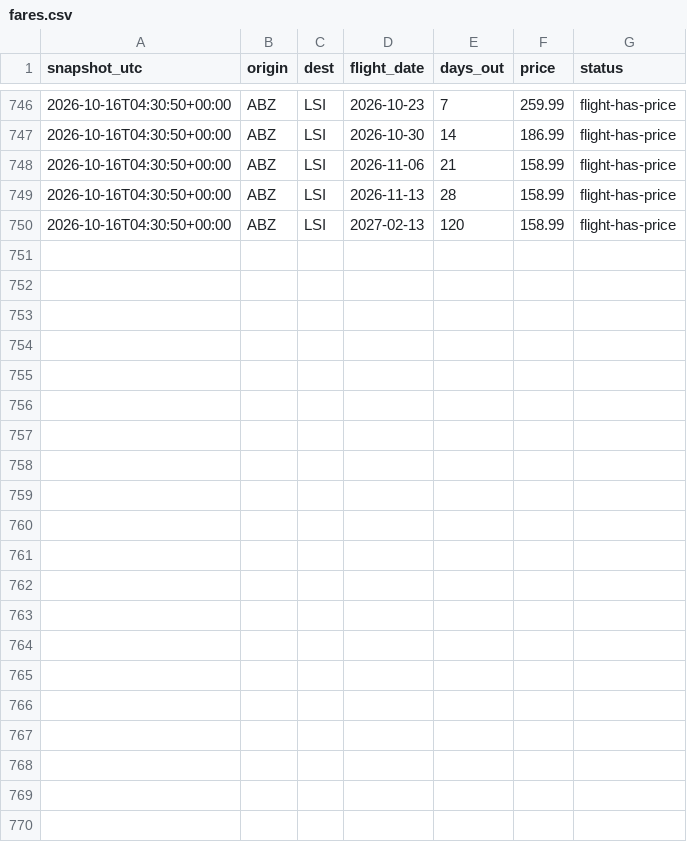
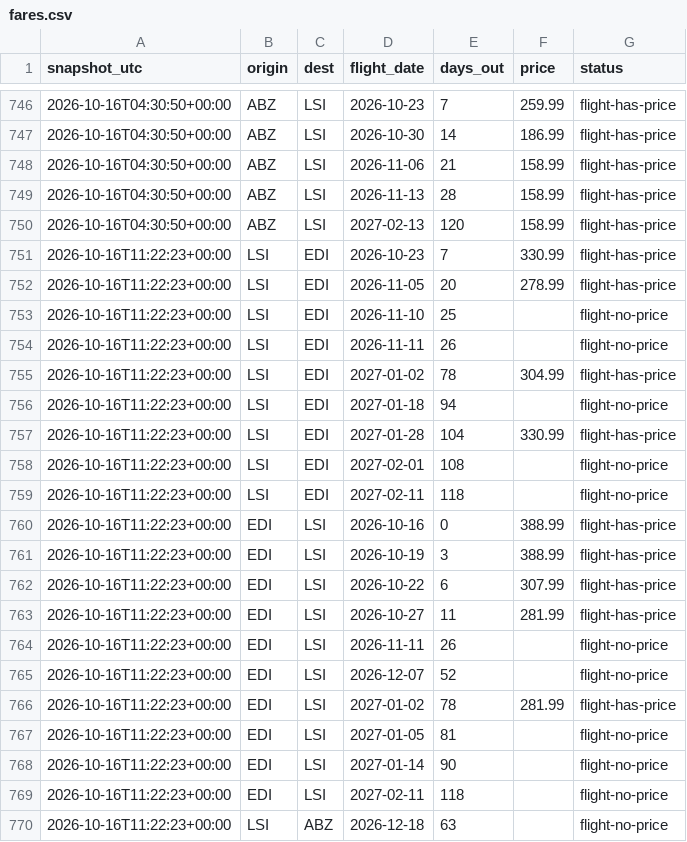
Before and after one commit to ShetlandJ/loganair-tracker, a CSV file: data/fares.csv, drawn as a sheet; only a part is shown, gaps mark what is left out.

```diff
--- a/data/fares.csv
+++ b/data/fares.csv
@@ -750 +750,21 @@ snapshot_utc,origin,dest,flight_date,days_out,price,status
 2026-10-16T04:30:50+00:00,ABZ,LSI,2027-02-13,120,158.99,flight-has-price
+2026-10-16T11:22:23+00:00,LSI,EDI,2026-10-23,7,330.99,flight-has-price
+2026-10-16T11:22:23+00:00,LSI,EDI,2026-11-05,20,278.99,flight-has-price
+2026-10-16T11:22:23+00:00,LSI,EDI,2026-11-10,25,,flight-no-price
+2026-10-16T11:22:23+00:00,LSI,EDI,2026-11-11,26,,flight-no-price
+2026-10-16T11:22:23+00:00,LSI,EDI,2027-01-02,78,304.99,flight-has-price
+2026-10-16T11:22:23+00:00,LSI,EDI,2027-01-18,94,,flight-no-price
+2026-10-16T11:22:23+00:00,LSI,EDI,2027-01-28,104,330.99,flight-has-price
+2026-10-16T11:22:23+00:00,LSI,EDI,2027-02-01,108,,flight-no-price
+2026-10-16T11:22:23+00:00,LSI,EDI,2027-02-11,118,,flight-no-price
+2026-10-16T11:22:23+00:00,EDI,LSI,2026-10-16,0,388.99,flight-has-price
+2026-10-16T11:22:23+00:00,EDI,LSI,2026-10-19,3,388.99,flight-has-price
+2026-10-16T11:22:23+00:00,EDI,LSI,2026-10-22,6,307.99,flight-has-price
+2026-10-16T11:22:23+00:00,EDI,LSI,2026-10-27,11,281.99,flight-has-price
+2026-10-16T11:22:23+00:00,EDI,LSI,2026-11-11,26,,flight-no-price
+2026-10-16T11:22:23+00:00,EDI,LSI,2026-12-07,52,,flight-no-price
+2026-10-16T11:22:23+00:00,EDI,LSI,2027-01-02,78,281.99,flight-has-price
+2026-10-16T11:22:23+00:00,EDI,LSI,2027-01-05,81,,flight-no-price
+2026-10-16T11:22:23+00:00,EDI,LSI,2027-01-14,90,,flight-no-price
+2026-10-16T11:22:23+00:00,EDI,LSI,2027-02-11,118,,flight-no-price
+2026-10-16T11:22:23+00:00,LSI,ABZ,2026-12-18,63,,flight-no-price
```
Also changed, not shown: data/runs.csv.
